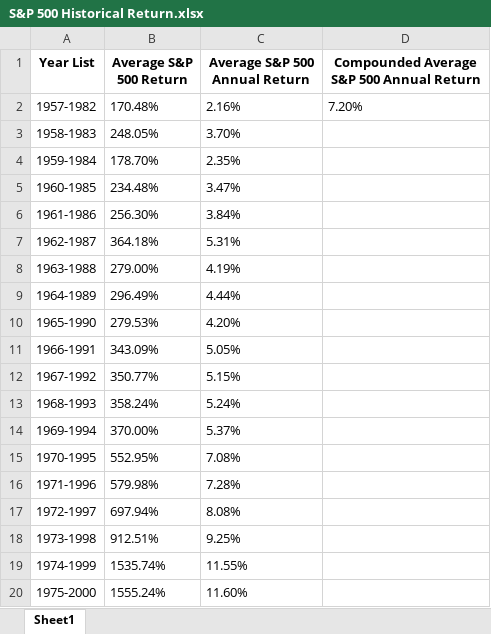
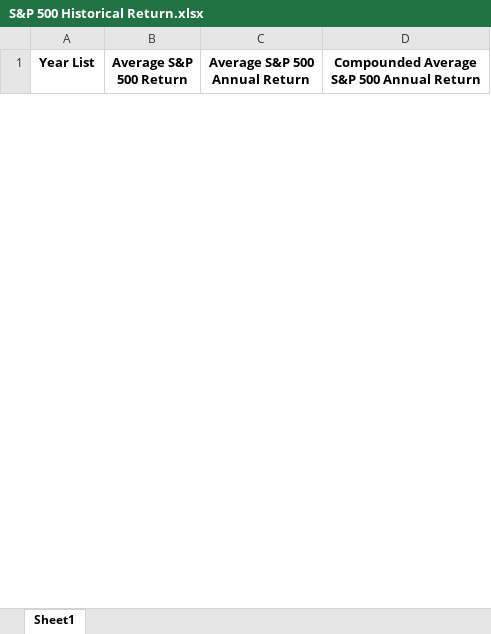
Before and after one commit to nt1538/sp500, an Excel workbook: S&P 500 Historical Return.xlsx, sheet Sheet1, drawn as a sheet; only a part is shown; values as stored, in another font and other column widths than the file's, no borders; removed rows and columns are numbered as before the commit, all else as after; the diff covers the shown part only; the diff names each change by its address in the sheet, - before the commit and + after, or states it on an @@ line.

```diff
--- a/S&P 500 Historical Return.xlsx (sheet Sheet1)
+++ b/S&P 500 Historical Return.xlsx (sheet Sheet1)
-row 2: 1957-1982 | 170.48% | 2.16% | 7.20%
-row 3: 1958-1983 | 248.05% | 3.70%
-row 4: 1959-1984 | 178.70% | 2.35%
-row 5: 1960-1985 | 234.48% | 3.47%
-row 6: 1961-1986 | 256.30% | 3.84%
-row 7: 1962-1987 | 364.18% | 5.31%
-row 8: 1963-1988 | 279.00% | 4.19%
-row 9: 1964-1989 | 296.49% | 4.44%
-row 10: 1965-1990 | 279.53% | 4.20%
-row 11: 1966-1991 | 343.09% | 5.05%
-row 12: 1967-1992 | 350.77% | 5.15%
-row 13: 1968-1993 | 358.24% | 5.24%
-row 14: 1969-1994 | 370.00% | 5.37%
-row 15: 1970-1995 | 552.95% | 7.08%
-row 16: 1971-1996 | 579.98% | 7.28%
-row 17: 1972-1997 | 697.94% | 8.08%
-row 18: 1973-1998 | 912.51% | 9.25%
-row 19: 1974-1999 | 1535.74% | 11.55%
-row 20: 1975-2000 | 1555.24% | 11.60%
```
Also changed, not shown: 62 added rows and 24 removed rows elsewhere in this sheet, Allianz Return.xlsx, National Life Return.xlsx, 2 other files.
